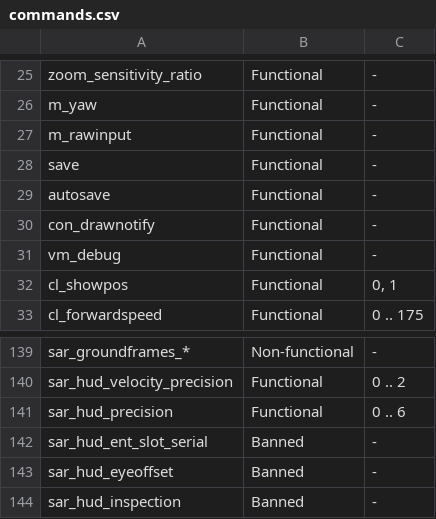
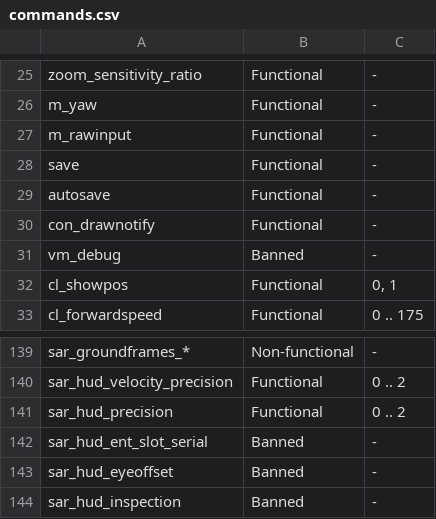
Before and after one commit to p2sr/rules, a CSV file: commands.csv, drawn as a sheet; only a part is shown, gaps mark what is left out.

Commit message:
`vm_debug` ban, 3 precision

```diff
--- a/commands.csv
+++ b/commands.csv
@@ -30,3 +30,3 @@ autosave,Functional,-
 con_drawnotify,Functional,-
-vm_debug,Functional,-
+vm_debug,Banned,-
 cl_showpos,Functional,"0, 1"
@@ -140,3 +140,3 @@ sar_groundframes_*,Non-functional,-
 sar_hud_velocity_precision,Functional,"0 .. 2"
-sar_hud_precision,Functional,"0 .. 6"
+sar_hud_precision,Functional,"0 .. 2"
 sar_hud_ent_slot_serial,Banned,-
```
